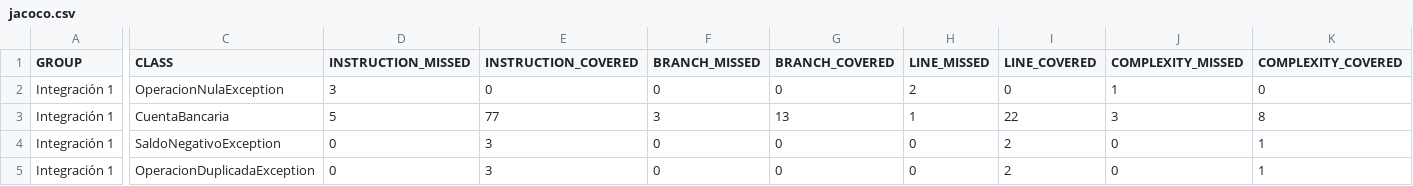
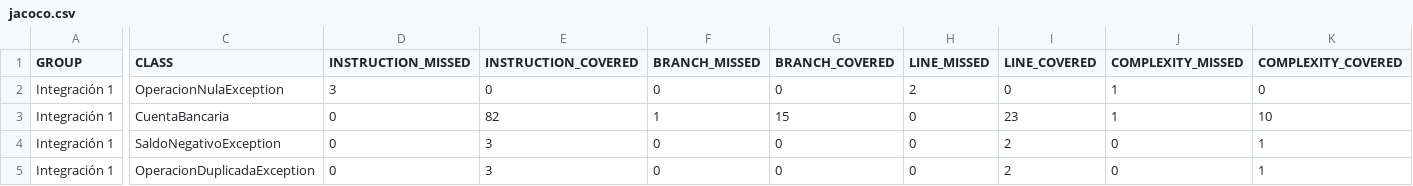
Before and after one commit to AD-HUNTER/PROF-2025-integrador-1, a CSV file: target/site/jacoco/jacoco.csv, drawn as a sheet; only a part is shown, gaps mark what is left out; the diff names each change by its address in the sheet, - before the commit and + after, or states it on an @@ line.

Commit message:
Sin jacoco

```diff
--- a/target/site/jacoco/jacoco.csv
+++ b/target/site/jacoco/jacoco.csv
-D3 (INSTRUCTION_MISSED): 5
+D3 (INSTRUCTION_MISSED): 0
-E3 (INSTRUCTION_COVERED): 77
+E3 (INSTRUCTION_COVERED): 82
-F3 (BRANCH_MISSED): 3
+F3 (BRANCH_MISSED): 1
-G3 (BRANCH_COVERED): 13
+G3 (BRANCH_COVERED): 15
-H3 (LINE_MISSED): 1
+H3 (LINE_MISSED): 0
-I3 (LINE_COVERED): 22
+I3 (LINE_COVERED): 23
-J3 (COMPLEXITY_MISSED): 3
+J3 (COMPLEXITY_MISSED): 1
-K3 (COMPLEXITY_COVERED): 8
+K3 (COMPLEXITY_COVERED): 10
```
Also changed, not shown: 14 other files.
